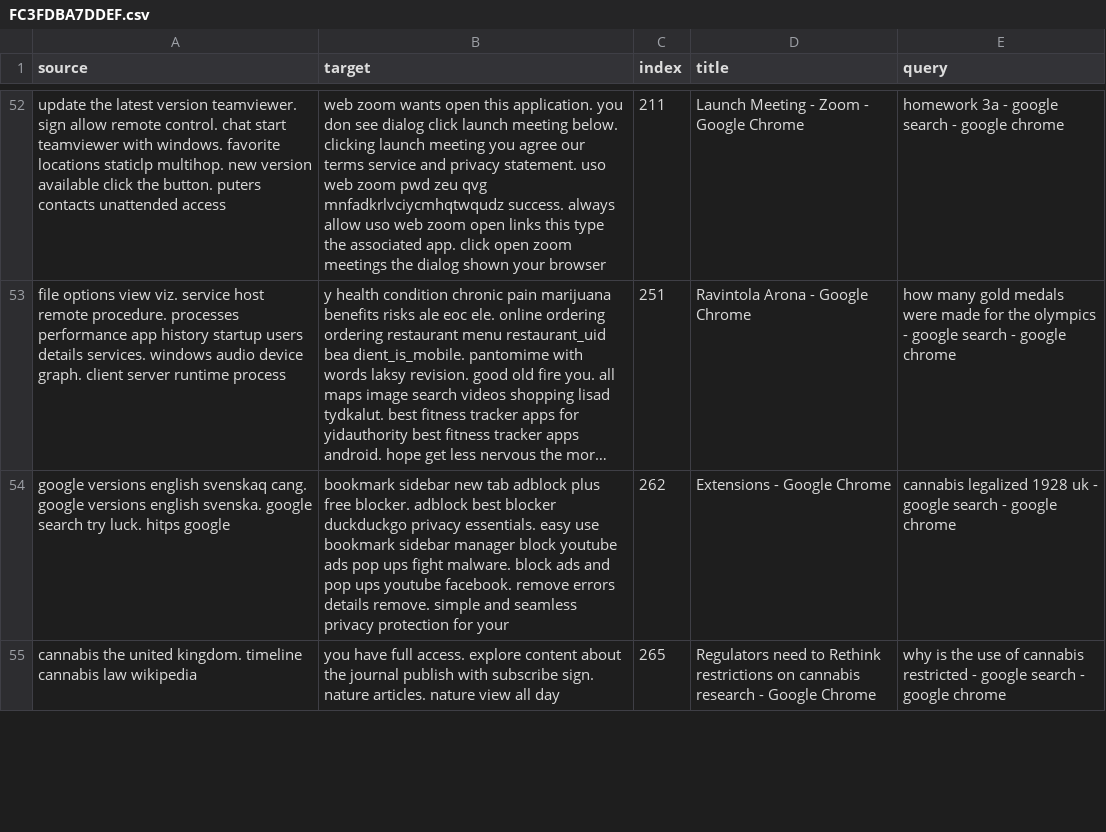
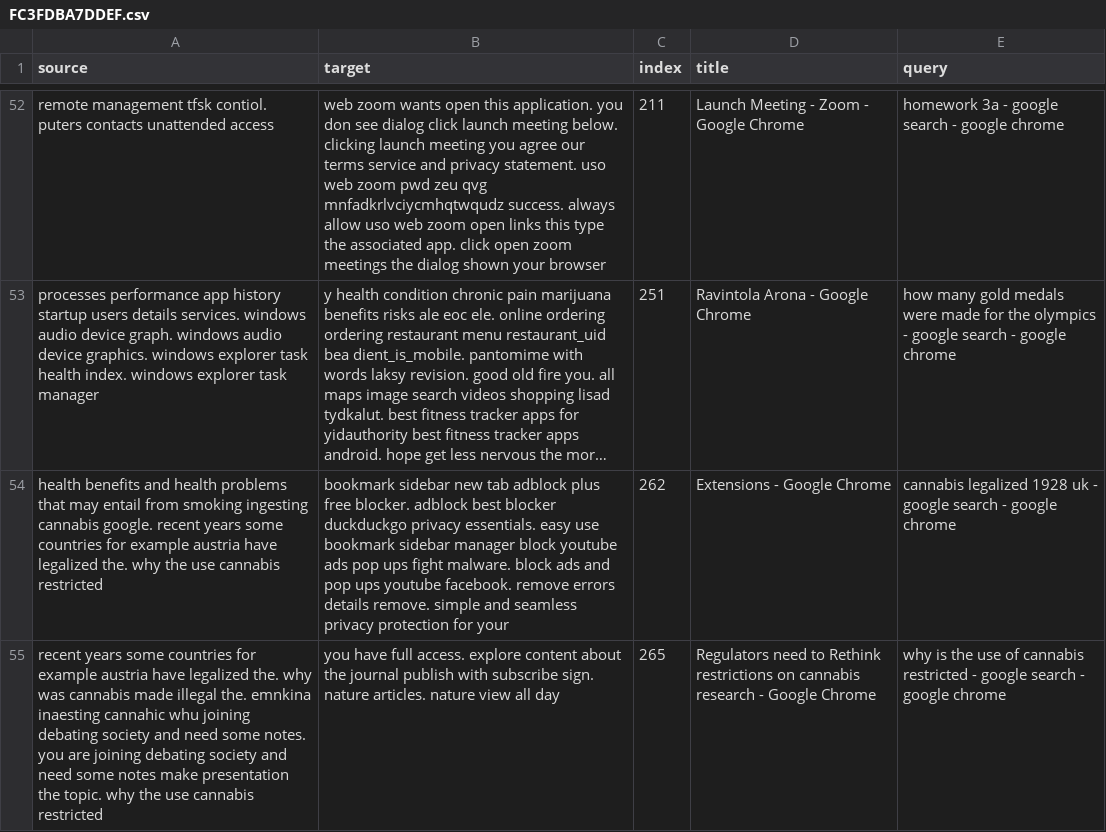
Before and after one commit to tungvuong/mytestdata, a CSV file: land_prevpage/FC3FDBA7DDEF.csv, drawn as a sheet; only a part is shown, gaps mark what is left out; long unchanged cells end in …; the diff covers the shown part only; the diff names each change by its address in the sheet, - before the commit and + after, or states it on an @@ line.

```diff
--- a/land_prevpage/FC3FDBA7DDEF.csv
+++ b/land_prevpage/FC3FDBA7DDEF.csv
-A52 (source): update the latest version teamviewer. sign allow remote control. chat start teamviewer with windows. favorite locations staticlp multihop. new version available click the button. puters contacts…
+A52 (source): remote management tfsk contiol. puters contacts…
-A53 (source): file options view viz. service host remote procedure. processes performance app history startup users details services. windows audio device graph. client server runtime process
+A53 (source): processes performance app history startup users details services. windows audio device graph. windows audio device graphics. windows explorer task health index. windows explorer task manager
-A54 (source): google versions english svenskaq cang. google versions english svenska. google search try luck. hitps google
+A54 (source): health benefits and health problems that may entail from smoking ingesting cannabis google. recent years some countries for example austria have legalized the. why the use cannabis restricted
-A55 (source): cannabis the united kingdom. timeline cannabis law wikipedia
+A55 (source): recent years some countries for example austria have legalized the. why was cannabis made illegal the. emnkina inaesting cannahic whu joining debating society and need some notes. you are joining debating society and need some notes make presentation the topic. why the use cannabis restricted
```
Also changed, not shown: 1 added row, 1 removed row and 69 edited cells elsewhere in this file, land_prevpage/00FF26A8B839.csv, land_prevpage/5210B307BEC9.csv, 16 other files.
